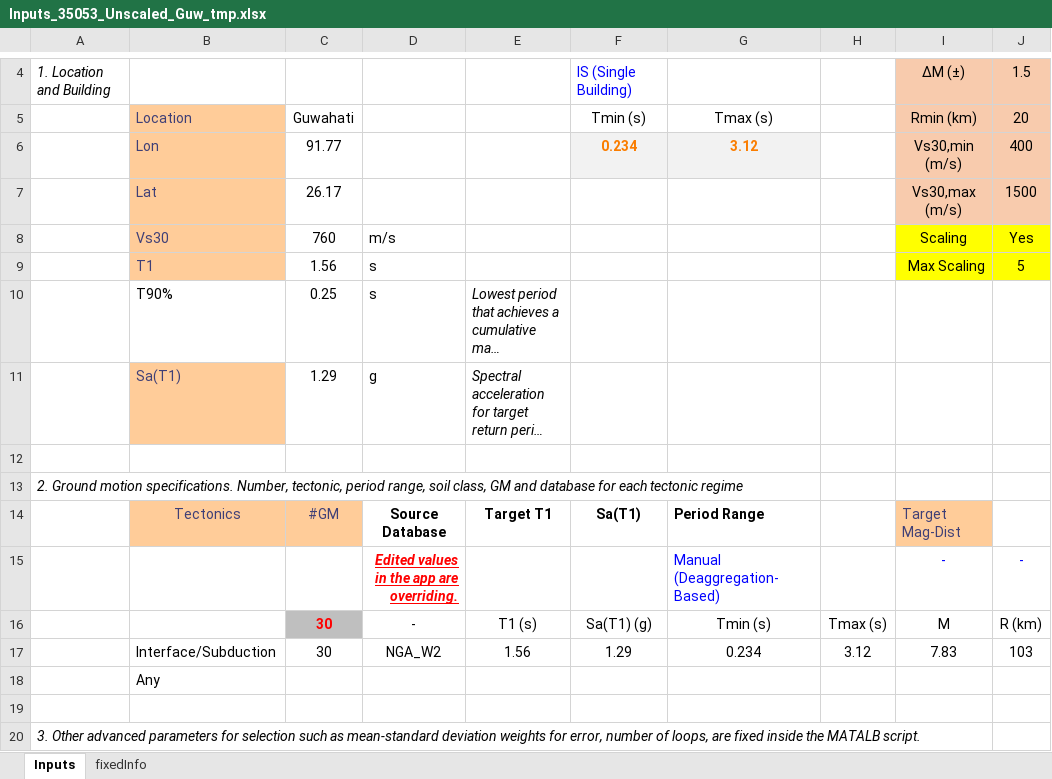
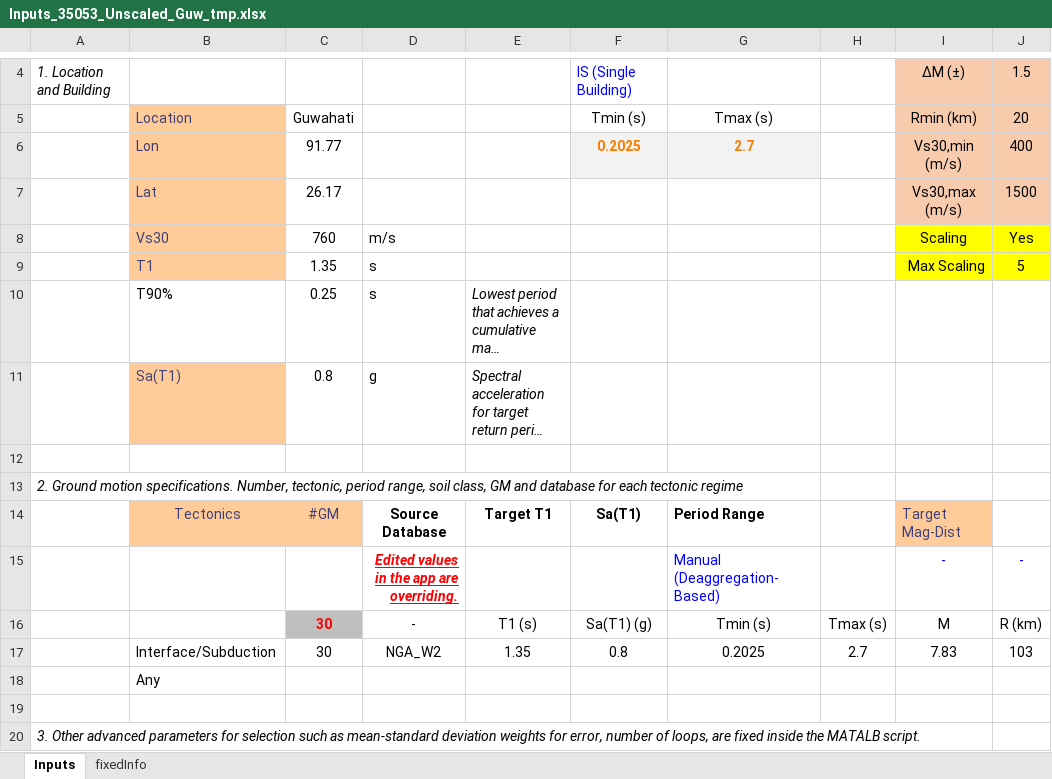
Before and after one commit to Shibks143/ida-spo-msa, an Excel workbook: HazardAnalysis/gm-selection/2020_NBC_MyCopy_new-main/GMSelection_NGA_KiK_mixed/Inputs_35053_Unscaled_Guw_tmp.xlsx, sheet Inputs, drawn as a sheet; only a part is shown, gaps mark what is left out; long unchanged cells end in …; values as stored, in another font and other column widths than the file's, no borders; the diff names each change by its address in the sheet, - before the commit and + after, or states it on an @@ line.

```diff
--- a/HazardAnalysis/gm-selection/2020_NBC_MyCopy_new-main/GMSelection_NGA_KiK_mixed/Inputs_35053_Unscaled_Guw_tmp.xlsx (sheet Inputs)
+++ b/HazardAnalysis/gm-selection/2020_NBC_MyCopy_new-main/GMSelection_NGA_KiK_mixed/Inputs_35053_Unscaled_Guw_tmp.xlsx (sheet Inputs)
-F6: 0.234
+F6: 0.2025
-G6: 3.12
+G6: 2.7
-C9: 1.56
+C9: 1.35
-C11: 1.29
+C11: 0.8
-E17: 1.56
+E17: 1.35
-F17: 1.29
+F17: 0.8
-G17: 0.234
+G17: 0.2025
-H17: 3.12
+H17: 2.7
```
Also changed, not shown: 14 other files.
